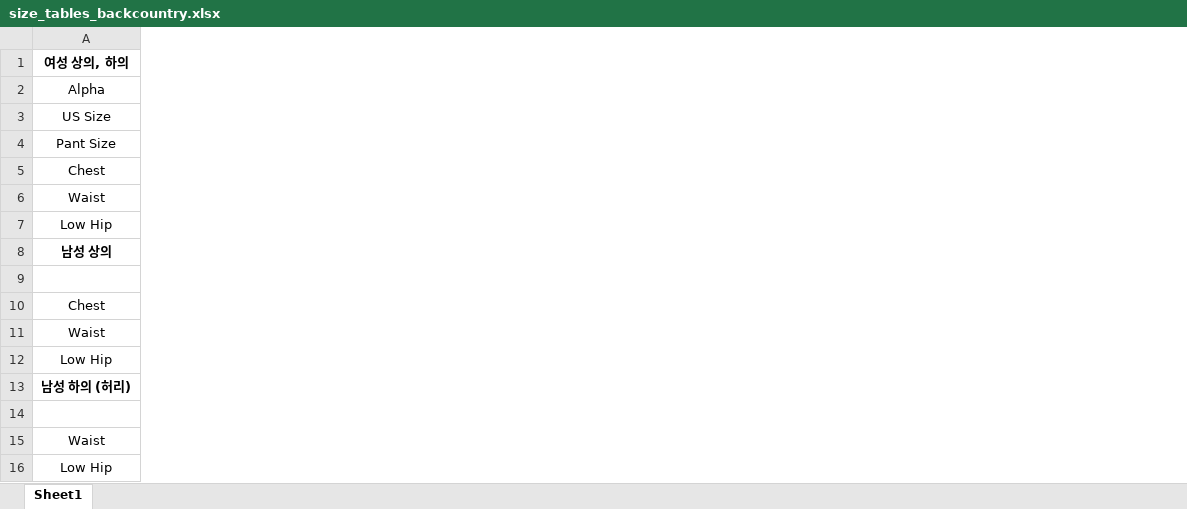
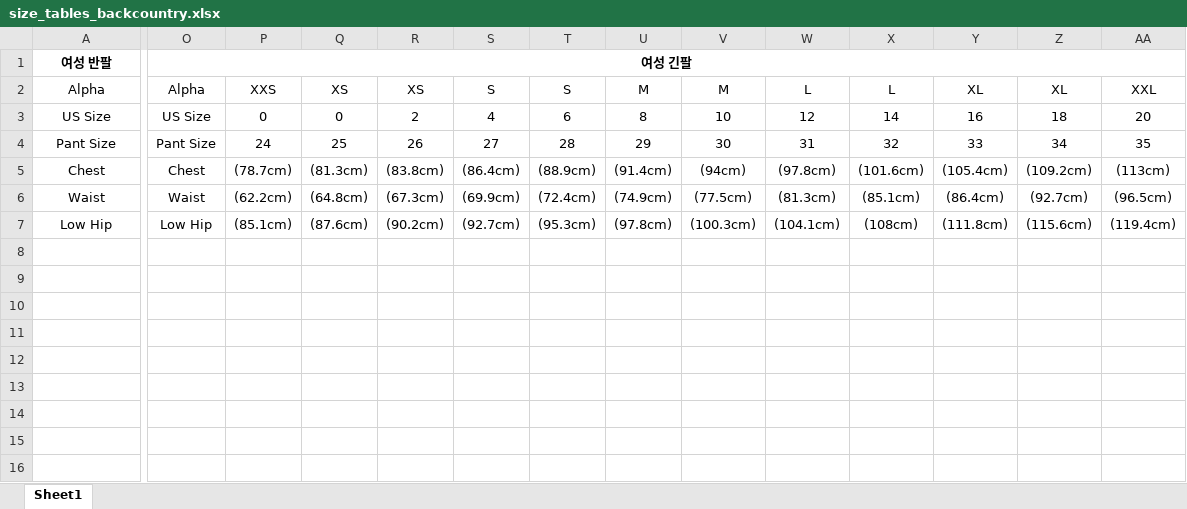
Before and after one commit to gmlwlsdl/crawling, an Excel workbook: output/size_tables_backcountry.xlsx, sheet Sheet1, drawn as a sheet; only a part is shown, gaps mark what is left out; values as stored, in another font and other column widths than the file's, no borders; removed rows and columns are numbered as before the commit, all else as after; rows hold the shown columns only; the diff covers the shown part only; the diff names each change by its address in the sheet, - before the commit and + after, or states it on an @@ line.

```diff
--- a/output/size_tables_backcountry.xlsx (sheet Sheet1)
+++ b/output/size_tables_backcountry.xlsx (sheet Sheet1)
+column O, rows 1-7: 여성 긴팔 | Alpha | US Size | Pant Size | Chest | Waist | Low Hip
+column P, rows 2-7: XXS | 0 | 24 | (78.7cm) | (62.2cm) | (85.1cm)
+column Q, rows 2-7: XS | 0 | 25 | (81.3cm) | (64.8cm) | (87.6cm)
+column R, rows 2-7: XS | 2 | 26 | (83.8cm) | (67.3cm) | (90.2cm)
+column S, rows 2-7: S | 4 | 27 | (86.4cm) | (69.9cm) | (92.7cm)
+column T, rows 2-7: S | 6 | 28 | (88.9cm) | (72.4cm) | (95.3cm)
+column U, rows 2-7: M | 8 | 29 | (91.4cm) | (74.9cm) | (97.8cm)
+column V, rows 2-7: M | 10 | 30 | (94cm) | (77.5cm) | (100.3cm)
+column W, rows 2-7: L | 12 | 31 | (97.8cm) | (81.3cm) | (104.1cm)
+column X, rows 2-7: L | 14 | 32 | (101.6cm) | (85.1cm) | (108cm)
+column Y, rows 2-7: XL | 16 | 33 | (105.4cm) | (86.4cm) | (111.8cm)
+column Z, rows 2-7: XL | 18 | 34 | (109.2cm) | (92.7cm) | (115.6cm)
+column AA, rows 2-7: XXL | 20 | 35 | (113cm) | (96.5cm) | (119.4cm)
-A1: 여성 상의, 하의
+A1: 여성 반팔
-row 8: 남성 상의
-row 9: (empty)
-row 10: Chest
-row 11: Waist
-row 12: Low Hip
-row 13: 남성 하의 (허리)
-row 14: (empty)
-row 15: Waist
-row 16: Low Hip
```
Also changed, not shown: 87 added columns and 6 edited cells elsewhere in this sheet, output/size_tables_ae.xlsx, output/size_tables_hollisterco.xlsx, 22 other files.
